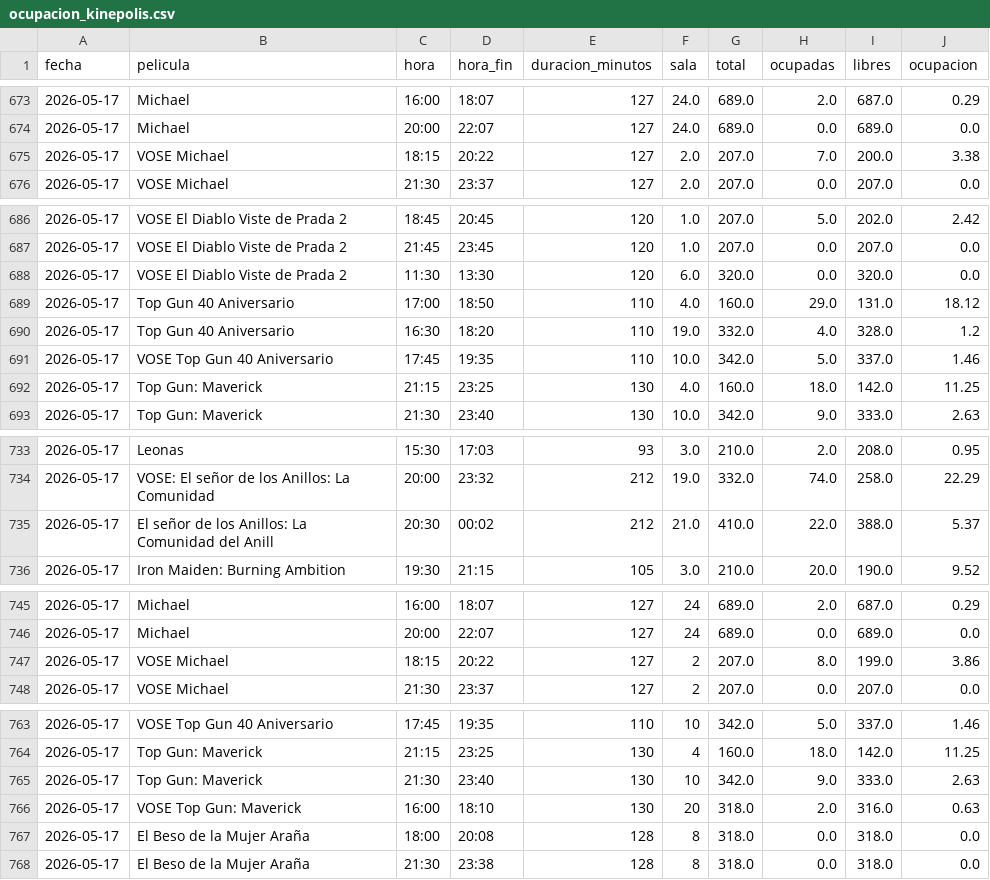
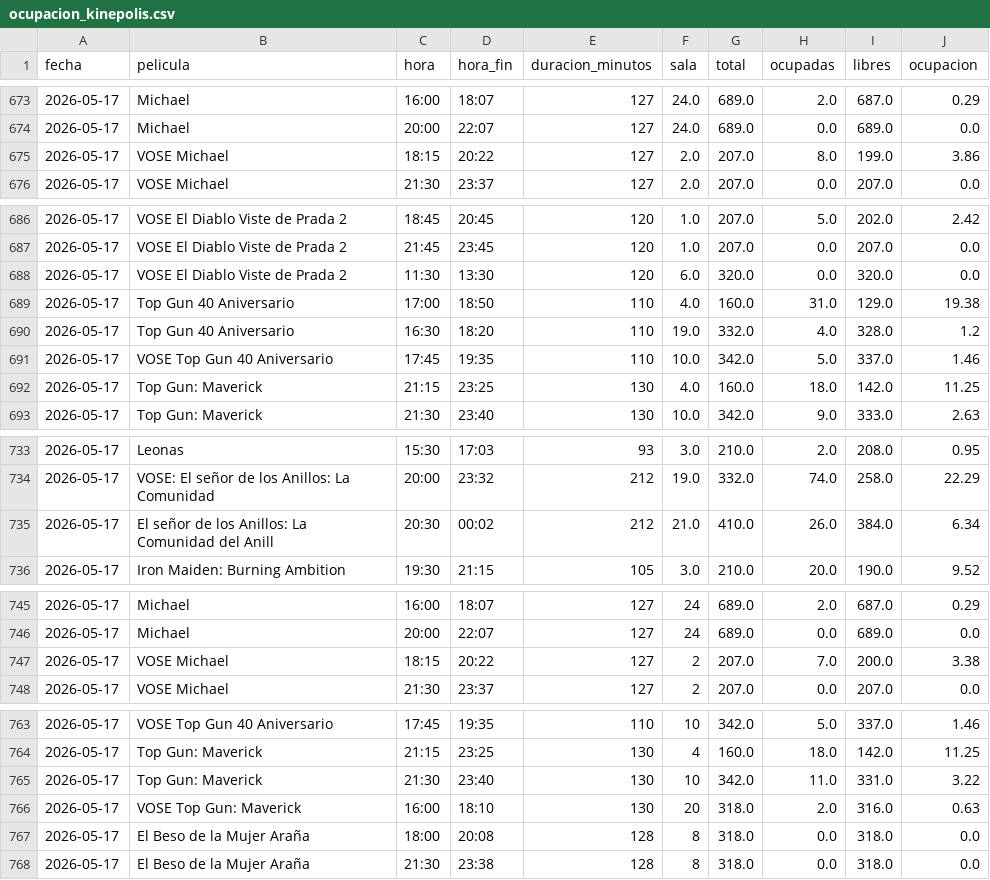
Before and after one commit to theASERone/kineScraper, a CSV file: ocupacion_kinepolis.csv, drawn as a sheet; only a part is shown, gaps mark what is left out.

```diff
--- a/ocupacion_kinepolis.csv
+++ b/ocupacion_kinepolis.csv
@@ -674,3 +674,3 @@
 2026-05-17,Michael,20:00,22:07,127,24.0,689.0,0.0,689.0,0.0
-2026-05-17,VOSE Michael,18:15,20:22,127,2.0,207.0,7.0,200.0,3.38
+2026-05-17,VOSE Michael,18:15,20:22,127,2.0,207.0,8.0,199.0,3.86
 2026-05-17,VOSE Michael,21:30,23:37,127,2.0,207.0,0.0,207.0,0.0
@@ -688,3 +688,3 @@
 2026-05-17,VOSE El Diablo Viste de Prada 2,11:30,13:30,120,6.0,320.0,0.0,320.0,0.0
-2026-05-17,Top Gun 40 Aniversario,17:00,18:50,110,4.0,160.0,29.0,131.0,18.12
+2026-05-17,Top Gun 40 Aniversario,17:00,18:50,110,4.0,160.0,31.0,129.0,19.38
 2026-05-17,Top Gun 40 Aniversario,16:30,18:20,110,19.0,332.0,4.0,328.0,1.2
@@ -734,3 +734,3 @@
 2026-05-17,VOSE: El señor de los Anillos: La Comunidad,20:00,23:32,212,19.0,332.0,74.0,258.0,22.29
-2026-05-17,El señor de los Anillos: La Comunidad del Anill,20:30,00:02,212,21.0,410.0,22.0,388.0,5.37
+2026-05-17,El señor de los Anillos: La Comunidad del Anill,20:30,00:02,212,21.0,410.0,26.0,384.0,6.34
 2026-05-17,Iron Maiden: Burning Ambition,19:30,21:15,105,3.0,210.0,20.0,190.0,9.52
@@ -746,3 +746,3 @@
 2026-05-17,Michael,20:00,22:07,127,24,689.0,0.0,689.0,0.0
-2026-05-17,VOSE Michael,18:15,20:22,127,2,207.0,8.0,199.0,3.86
+2026-05-17,VOSE Michael,18:15,20:22,127,2,207.0,7.0,200.0,3.38
 2026-05-17,VOSE Michael,21:30,23:37,127,2,207.0,0.0,207.0,0.0
@@ -764,3 +764,3 @@
 2026-05-17,Top Gun: Maverick,21:15,23:25,130,4,160.0,18.0,142.0,11.25
-2026-05-17,Top Gun: Maverick,21:30,23:40,130,10,342.0,9.0,333.0,2.63
+2026-05-17,Top Gun: Maverick,21:30,23:40,130,10,342.0,11.0,331.0,3.22
 2026-05-17,VOSE Top Gun: Maverick,16:00,18:10,130,20,318.0,2.0,316.0,0.63
```
Also changed, not shown: 1 other file.
